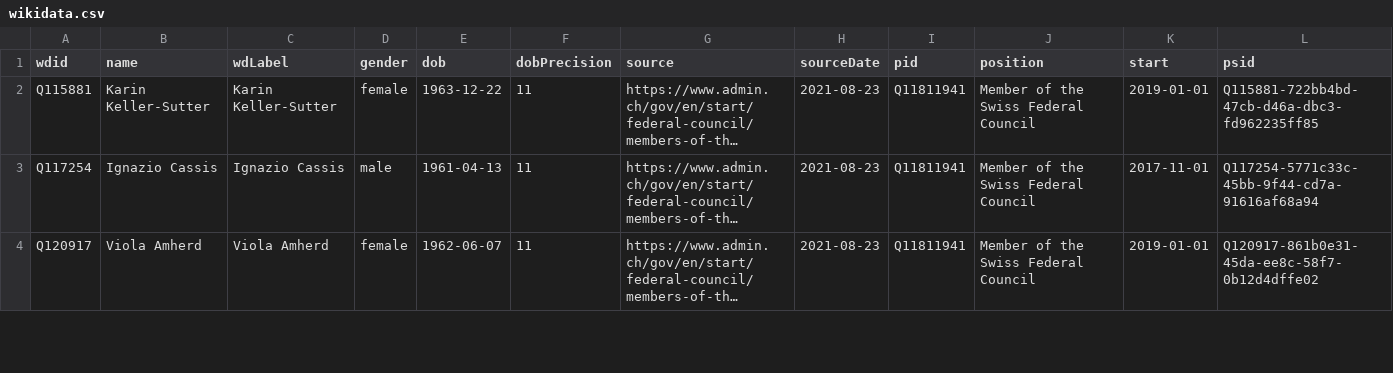
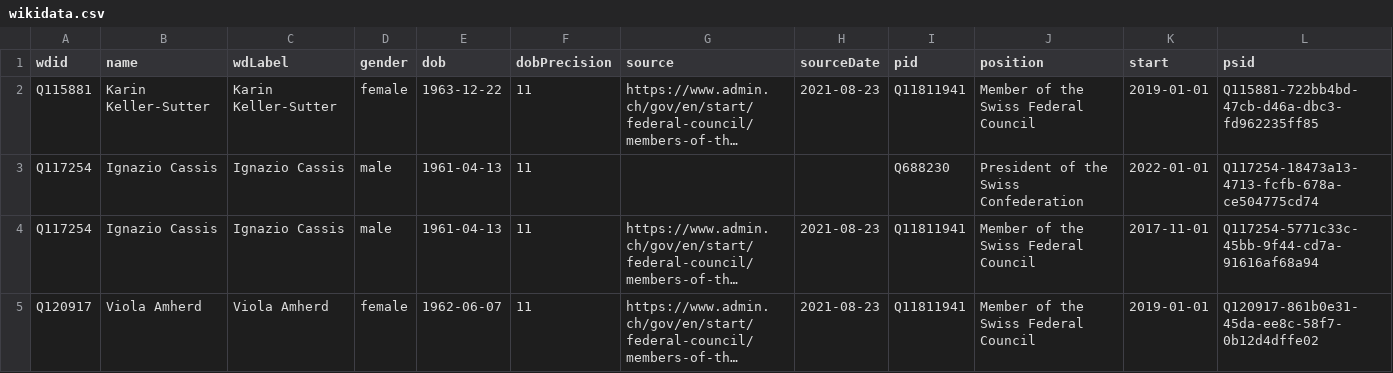
Before and after one commit to every-politician-scrapers/swiss-federal-council, a CSV file: data/wikidata.csv, drawn as a sheet; only a part is shown; long unchanged cells end in …; the diff names each change by its address in the sheet, - before the commit and + after, or states it on an @@ line.

Commit message:
Compare external sources to Wikidata

```diff
--- a/data/wikidata.csv
+++ b/data/wikidata.csv
+row 3: Q117254 | Ignazio Cassis | Ignazio Cassis | male | 1961-04-13 | 11 |  |  | Q688230 | President of the Swiss Confederation | 2022-01-01 | Q117254-18473a13-4713-fcfb-678a-ce504775cd74
```
Also changed, not shown: data/official.csv, 1 other file.
